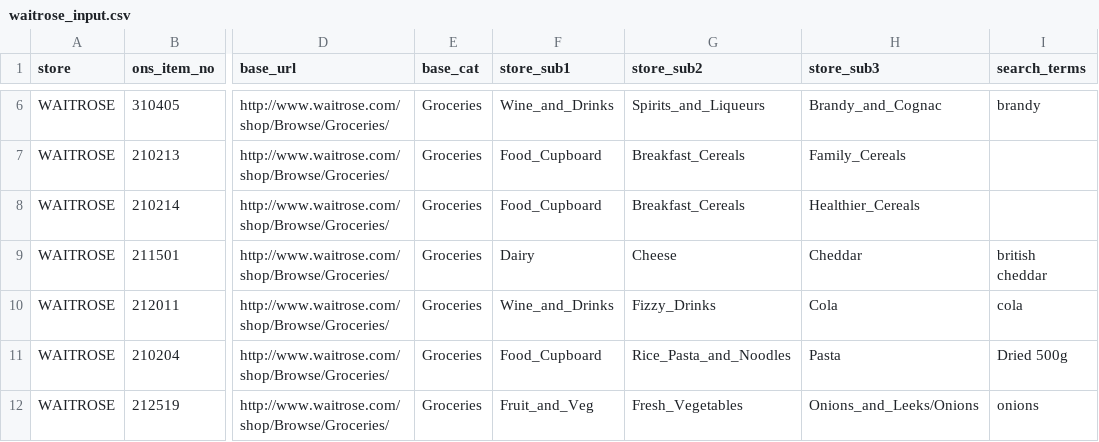
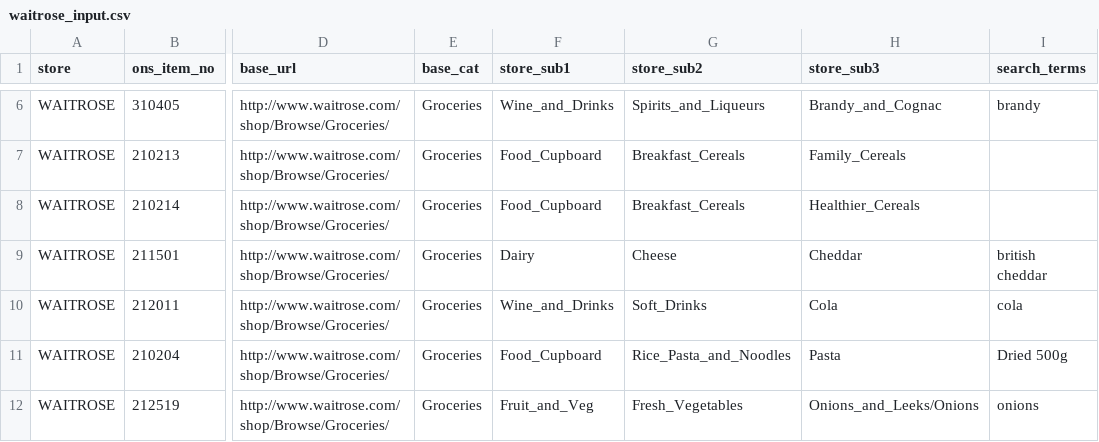
Before and after one commit to lizametcalfe/Grocery_Scrapers, a CSV file: input/waitrose_input.csv, drawn as a sheet; only a part is shown, gaps mark what is left out; the diff names each change by its address in the sheet, - before the commit and + after, or states it on an @@ line.

```diff
--- a/input/waitrose_input.csv
+++ b/input/waitrose_input.csv
-G10 (store_sub2): Fizzy_Drinks
+G10 (store_sub2): Soft_Drinks
```
Also changed, not shown: 1 other file.
